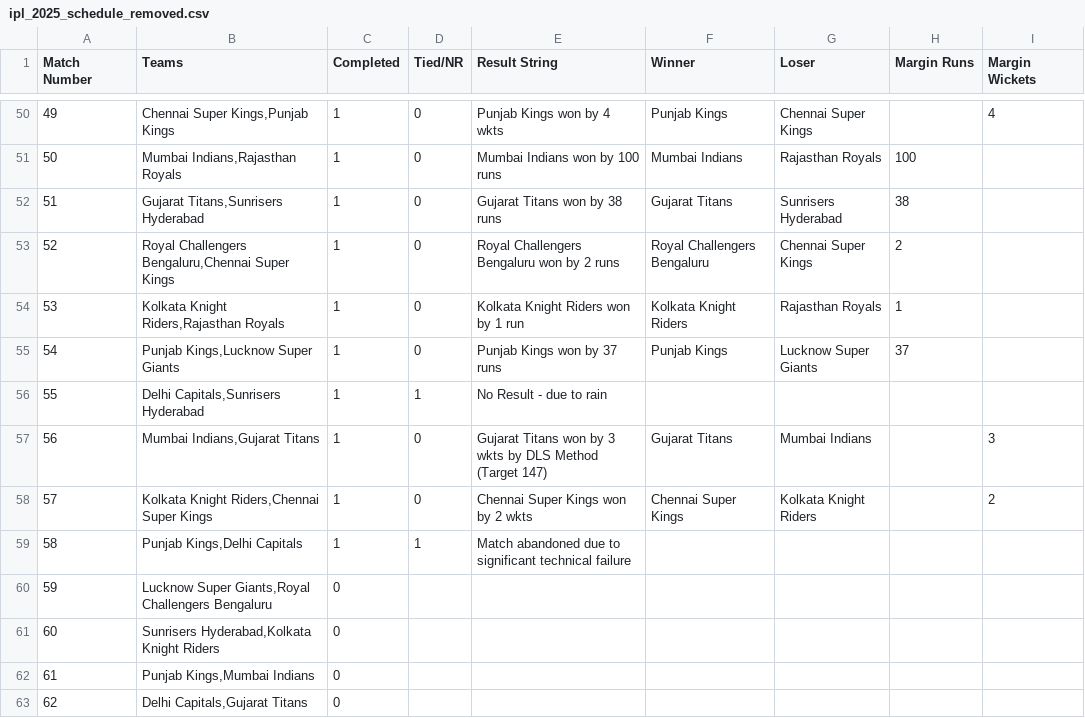
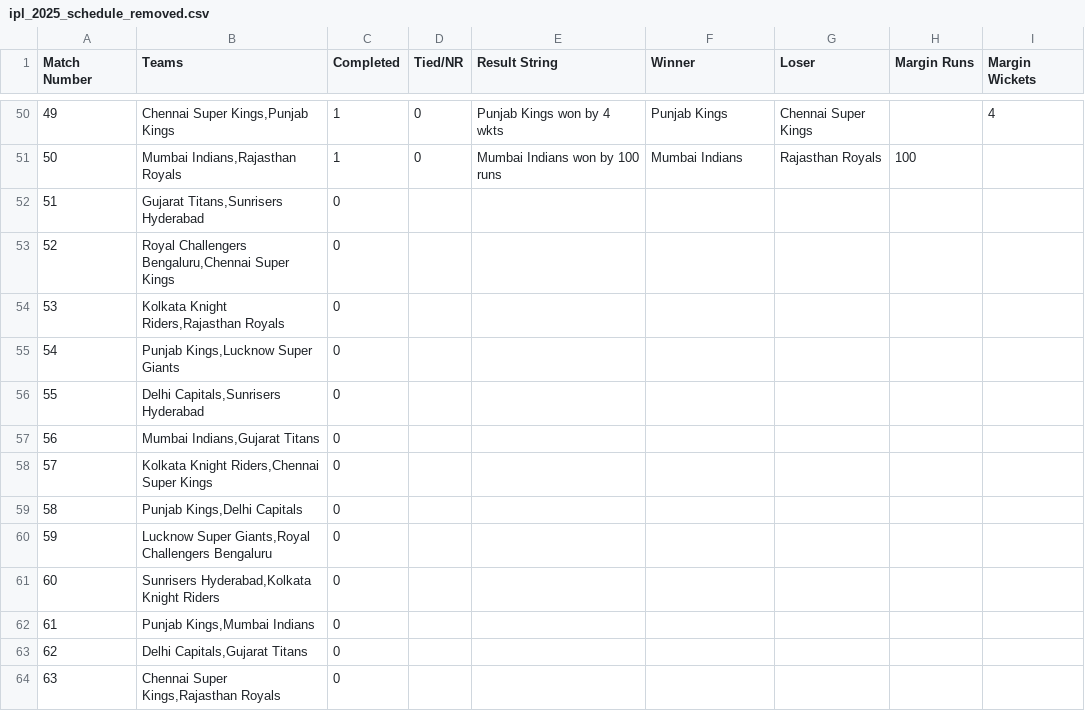
Before and after one commit to PrabhavGupta24/ipl-fantasy, a CSV file: qualification_scenarios/data/ipl_2025_schedule_removed.csv, drawn as a sheet; only a part is shown, gaps mark what is left out; the shorter side is filled out with more unchanged rows.

```diff
--- a/qualification_scenarios/data/ipl_2025_schedule_removed.csv
+++ b/qualification_scenarios/data/ipl_2025_schedule_removed.csv
@@ -51,10 +51,10 @@ Match Number,Teams,Completed,Tied/NR,Result String,Winner,Loser,Margin Runs,Marg
 50,"Mumbai Indians,Rajasthan Royals",1,0,Mumbai Indians won by 100 runs,Mumbai Indians,Rajasthan Royals,100,
-51,"Gujarat Titans,Sunrisers Hyderabad",1,0,Gujarat Titans won by 38 runs,Gujarat Titans,Sunrisers Hyderabad,38,
-52,"Royal Challengers Bengaluru,Chennai Super Kings",1,0,Royal Challengers Bengaluru won by 2 runs,Royal Challengers Bengaluru,Chennai Super Kings,2,
-53,"Kolkata Knight Riders,Rajasthan Royals",1,0,Kolkata Knight Riders won by 1 run,Kolkata Knight Riders,Rajasthan Royals,1,
-54,"Punjab Kings,Lucknow Super Giants",1,0,Punjab Kings won by 37 runs,Punjab Kings,Lucknow Super Giants,37,
-55,"Delhi Capitals,Sunrisers Hyderabad",1,1,No Result - due to rain,,,,
-56,"Mumbai Indians,Gujarat Titans",1,0,Gujarat Titans won by 3 wkts by DLS Method (Target 147),Gujarat Titans,Mumbai Indians,,3
-57,"Kolkata Knight Riders,Chennai Super Kings",1,0,Chennai Super Kings won by 2 wkts,Chennai Super Kings,Kolkata Knight Riders,,2
-58,"Punjab Kings,Delhi Capitals",1,1,Match abandoned due to significant technical failure,,,,
+51,"Gujarat Titans,Sunrisers Hyderabad",0,,,,,,
+52,"Royal Challengers Bengaluru,Chennai Super Kings",0,,,,,,
+53,"Kolkata Knight Riders,Rajasthan Royals",0,,,,,,
+54,"Punjab Kings,Lucknow Super Giants",0,,,,,,
+55,"Delhi Capitals,Sunrisers Hyderabad",0,,,,,,
+56,"Mumbai Indians,Gujarat Titans",0,,,,,,
+57,"Kolkata Knight Riders,Chennai Super Kings",0,,,,,,
+58,"Punjab Kings,Delhi Capitals",0,,,,,,
 59,"Lucknow Super Giants,Royal Challengers Bengaluru",0,,,,,,
```
Also changed, not shown: qualification_scenarios/data/ipl_2025_points_table_removed.csv, qualification_scenarios/data/ipl_2025_points_table_speculation.csv, 6 other files.
